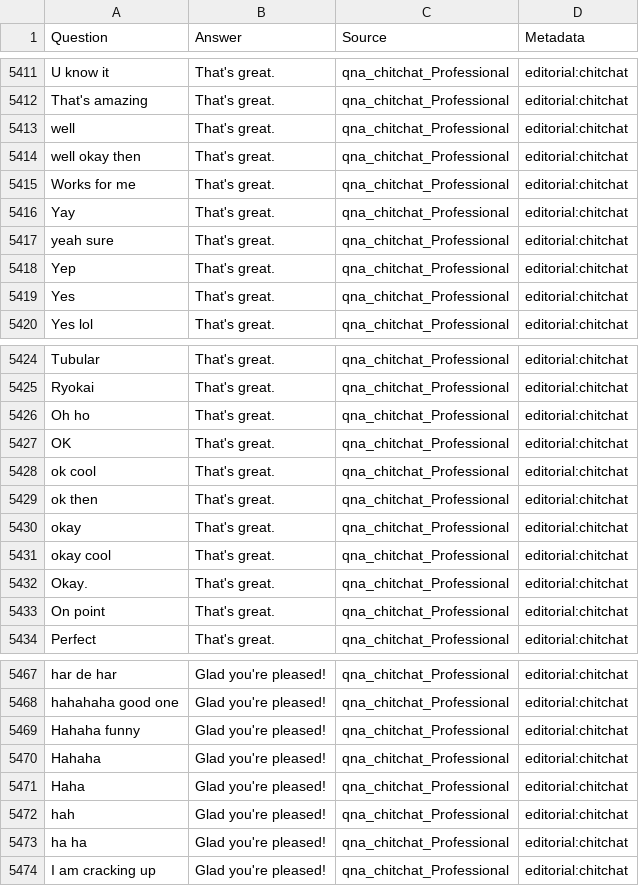
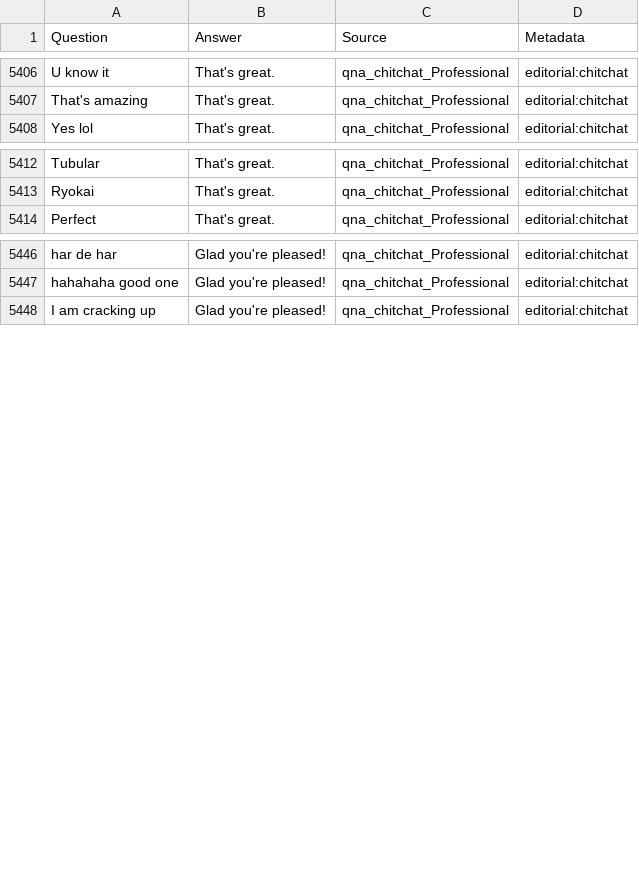
Before and after one commit to Brittoalosious/bot_making, a TSV file: qna_chitchat_professional.tsv, drawn as a sheet; only a part is shown, gaps mark what is left out; the diff covers the shown part only.

Commit message:
Add files via upload

```diff
--- a/qna_chitchat_professional.tsv
+++ b/qna_chitchat_professional.tsv
@@ -5412,9 +5407,2 @@ U know it	That's great.	qna_chitchat_Professional	editorial:chitchat
 That's amazing	That's great.	qna_chitchat_Professional	editorial:chitchat
-well	That's great.	qna_chitchat_Professional	editorial:chitchat
-well okay then	That's great.	qna_chitchat_Professional	editorial:chitchat
-Works for me 	That's great.	qna_chitchat_Professional	editorial:chitchat
-Yay	That's great.	qna_chitchat_Professional	editorial:chitchat
-yeah sure	That's great.	qna_chitchat_Professional	editorial:chitchat
-Yep	That's great.	qna_chitchat_Professional	editorial:chitchat
-Yes 	That's great.	qna_chitchat_Professional	editorial:chitchat
 Yes lol	That's great.	qna_chitchat_Professional	editorial:chitchat
@@ -5425,10 +5413,2 @@ Tubular	That's great.	qna_chitchat_Professional	editorial:chitchat
 Ryokai	That's great.	qna_chitchat_Professional	editorial:chitchat
-Oh ho	That's great.	qna_chitchat_Professional	editorial:chitchat
-OK	That's great.	qna_chitchat_Professional	editorial:chitchat
-ok cool	That's great.	qna_chitchat_Professional	editorial:chitchat
-ok then	That's great.	qna_chitchat_Professional	editorial:chitchat
-okay	That's great.	qna_chitchat_Professional	editorial:chitchat
-okay cool	That's great.	qna_chitchat_Professional	editorial:chitchat
-Okay. 	That's great.	qna_chitchat_Professional	editorial:chitchat
-On point	That's great.	qna_chitchat_Professional	editorial:chitchat
 Perfect	That's great.	qna_chitchat_Professional	editorial:chitchat
@@ -5468,7 +5447,2 @@ har de har	Glad you're pleased!	qna_chitchat_Professional	editorial:chitchat
 hahahaha good one	Glad you're pleased!	qna_chitchat_Professional	editorial:chitchat
-Hahaha funny	Glad you're pleased!	qna_chitchat_Professional	editorial:chitchat
-Hahaha	Glad you're pleased!	qna_chitchat_Professional	editorial:chitchat
-Haha	Glad you're pleased!	qna_chitchat_Professional	editorial:chitchat
-hah	Glad you're pleased!	qna_chitchat_Professional	editorial:chitchat
-ha ha	Glad you're pleased!	qna_chitchat_Professional	editorial:chitchat
 I am cracking up	Glad you're pleased!	qna_chitchat_Professional	editorial:chitchat
```
Also changed, not shown: 6 removed rows elsewhere in this file.
